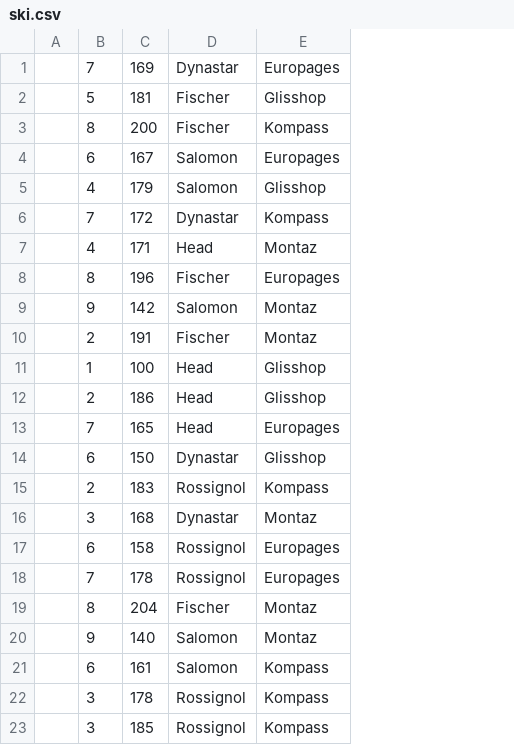
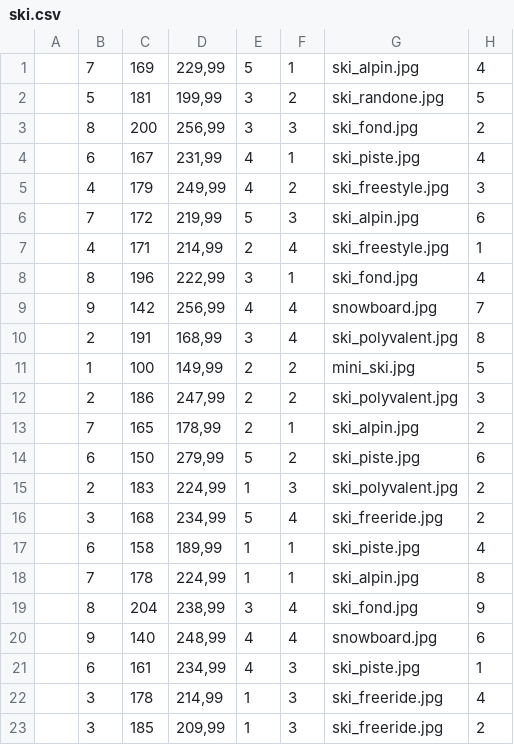
Before and after one commit to Groupe3sae345/SAE-345, a CSV file: ski.csv, drawn as a sheet; removed rows and columns are numbered as before the commit, all else as after; the diff names each change by its address in the sheet, - before the commit and + after, or states it on an @@ line.

Commit message:
modif ski.csv

```diff
--- a/ski.csv
+++ b/ski.csv
-column D, rows 1-23: Dynastar | Fischer | Fischer | Salomon | Salomon | Dynastar | Head | Fischer | Salomon | Fischer | Head | Head | Head | Dynastar | Rossignol | Dynastar | Rossignol | Rossignol | Fischer | Salomon | Salomon | Rossignol | Rossignol
-column E, rows 1-23: Europages | Glisshop | Kompass | Europages | Glisshop | Kompass | Montaz | Europages | Montaz | Montaz | Glisshop | Glisshop | Europages | Glisshop | Kompass | Montaz | Europages | Europages | Montaz | Montaz | Kompass | Kompass | Kompass
+column D, rows 1-23: 229,99 | 199,99 | 256,99 | 231,99 | 249,99 | 219,99 | 214,99 | 222,99 | 256,99 | 168,99 | 149,99 | 247,99 | 178,99 | 279,99 | 224,99 | 234,99 | 189,99 | 224,99 | 238,99 | 248,99 | 234,99 | 214,99 | 209,99
+column E, rows 1-23: 5 | 3 | 3 | 4 | 4 | 5 | 2 | 3 | 4 | 3 | 2 | 2 | 2 | 5 | 1 | 5 | 1 | 1 | 3 | 4 | 4 | 1 | 1
+column F, rows 1-23: 1 | 2 | 3 | 1 | 2 | 3 | 4 | 1 | 4 | 4 | 2 | 2 | 1 | 2 | 3 | 4 | 1 | 1 | 4 | 4 | 3 | 3 | 3
+column G, rows 1-23: ski_alpin.jpg | ski_randone.jpg | ski_fond.jpg | ski_piste.jpg | ski_freestyle.jpg | ski_alpin.jpg | ski_freestyle.jpg | ski_fond.jpg | snowboard.jpg | ski_polyvalent.jpg | mini_ski.jpg | ski_polyvalent.jpg | ski_alpin.jpg | ski_piste.jpg | ski_polyvalent.jpg | ski_freeride.jpg | ski_piste.jpg | ski_alpin.jpg | ski_fond.jpg | snowboard.jpg | ski_piste.jpg | ski_freeride.jpg | ski_freeride.jpg
+column H, rows 1-23: 4 | 5 | 2 | 4 | 3 | 6 | 1 | 4 | 7 | 8 | 5 | 3 | 2 | 6 | 2 | 2 | 4 | 8 | 9 | 6 | 1 | 4 | 2
```
